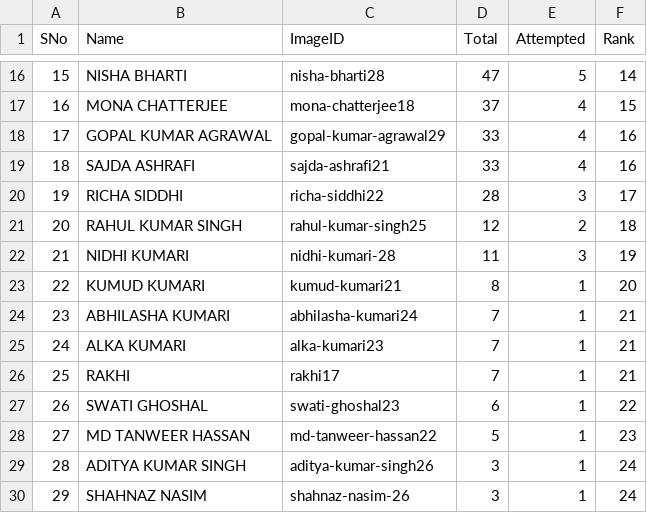
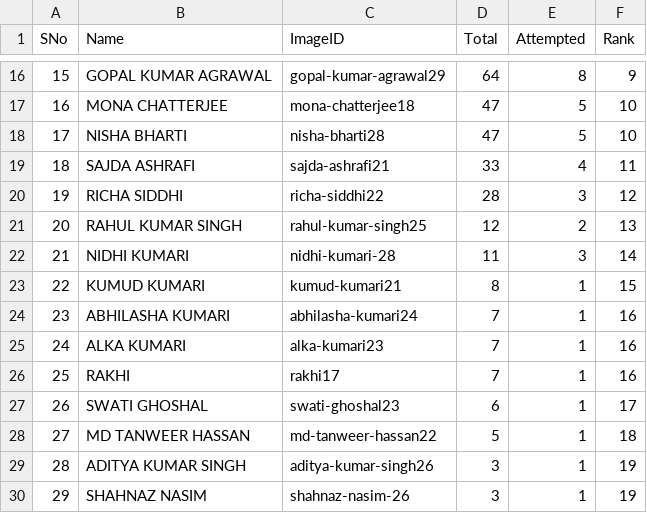
Before and after one commit to ssumanss/ssumanss.github.io, a CSV file: students.csv, drawn as a sheet; only a part is shown, gaps mark what is left out; the diff covers the shown part only.

```diff
--- a/students.csv
+++ b/students.csv
@@ -16,15 +16,15 @@ SNo,Name,ImageID,Total,Attempted,Rank
-15,NISHA BHARTI,nisha-bharti28,47,5,14
-16,MONA CHATTERJEE,mona-chatterjee18,37,4,15
-17,GOPAL KUMAR AGRAWAL,gopal-kumar-agrawal29,33,4,16
-18,SAJDA ASHRAFI,sajda-ashrafi21,33,4,16
-19,RICHA SIDDHI,richa-siddhi22,28,3,17
-20,RAHUL KUMAR SINGH,rahul-kumar-singh25,12,2,18
-21,NIDHI KUMARI ,nidhi-kumari-28,11,3,19
-22,KUMUD KUMARI,kumud-kumari21,8,1,20
-23,ABHILASHA KUMARI,abhilasha-kumari24,7,1,21
-24,ALKA KUMARI,alka-kumari23,7,1,21
-25,RAKHI,rakhi17,7,1,21
-26,SWATI GHOSHAL,swati-ghoshal23,6,1,22
-27,MD TANWEER HASSAN,md-tanweer-hassan22,5,1,23
-28,ADITYA KUMAR SINGH,aditya-kumar-singh26,3,1,24
-29,SHAHNAZ NASIM ,shahnaz-nasim-26,3,1,24
+15,GOPAL KUMAR AGRAWAL,gopal-kumar-agrawal29,64,8,9
+16,MONA CHATTERJEE,mona-chatterjee18,47,5,10
+17,NISHA BHARTI,nisha-bharti28,47,5,10
+18,SAJDA ASHRAFI,sajda-ashrafi21,33,4,11
+19,RICHA SIDDHI,richa-siddhi22,28,3,12
+20,RAHUL KUMAR SINGH,rahul-kumar-singh25,12,2,13
+21,NIDHI KUMARI ,nidhi-kumari-28,11,3,14
+22,KUMUD KUMARI,kumud-kumari21,8,1,15
+23,ABHILASHA KUMARI,abhilasha-kumari24,7,1,16
+24,ALKA KUMARI,alka-kumari23,7,1,16
+25,RAKHI,rakhi17,7,1,16
+26,SWATI GHOSHAL,swati-ghoshal23,6,1,17
+27,MD TANWEER HASSAN,md-tanweer-hassan22,5,1,18
+28,ADITYA KUMAR SINGH,aditya-kumar-singh26,3,1,19
+29,SHAHNAZ NASIM ,shahnaz-nasim-26,3,1,19
```
Also changed, not shown: 58 edited cells elsewhere in this file, 1 other file.
